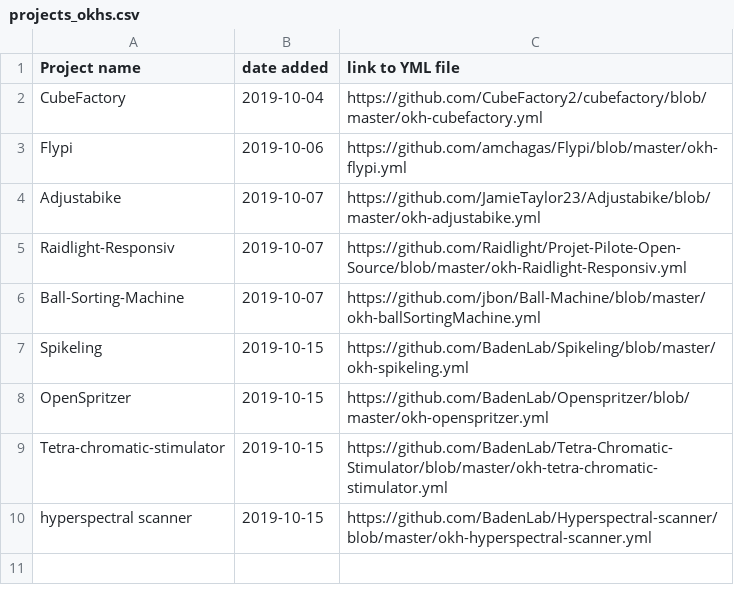
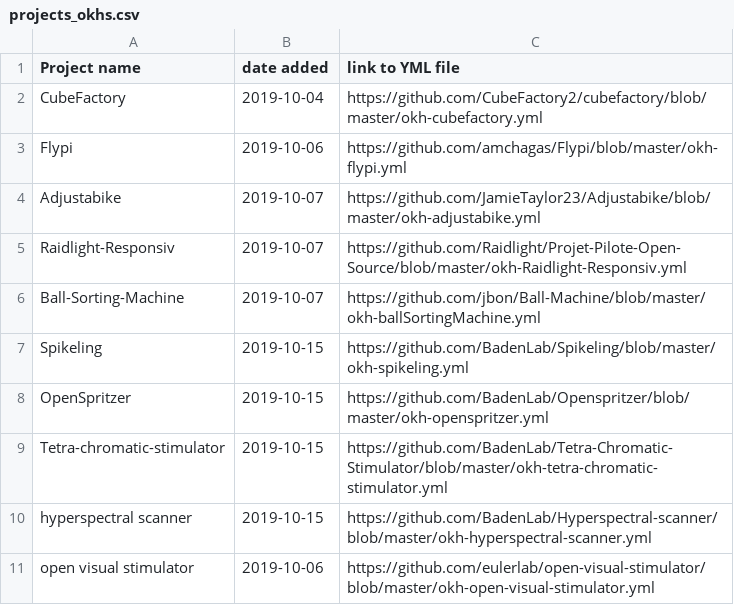
Before and after one commit to iop-alliance/okh-search, a CSV file: projects_okhs.csv, drawn as a sheet.

Commit message:
Update projects_okhs.csv

```diff
--- a/projects_okhs.csv
+++ b/projects_okhs.csv
@@ -10 +10,2 @@ Tetra-chromatic-stimulator, 2019-10-15, https://github.com/BadenLab/Tetra-Chroma
 hyperspectral scanner, 2019-10-15, https://github.com/BadenLab/Hyperspectral-scanner/blob/master/okh-hyperspectral-scanner.yml
+open visual stimulator, 2019-10-06, https://github.com/eulerlab/open-visual-stimulator/blob/master/okh-open-visual-stimulator.yml
```
